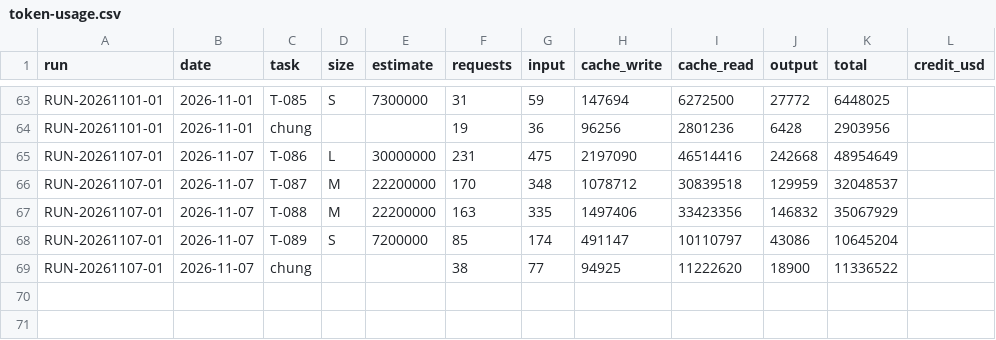
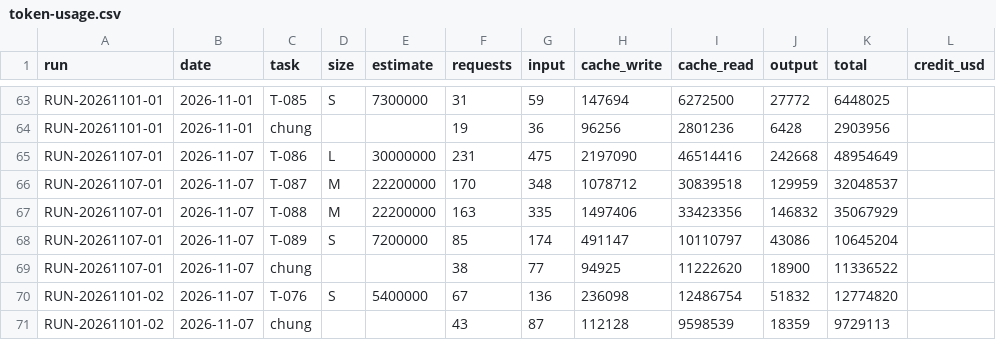
Before and after one commit to VGL-Studio/app-project-template, a CSV file: docs/metrics/token-usage.csv, drawn as a sheet; only a part is shown, gaps mark what is left out; the diff names each change by its address in the sheet, - before the commit and + after, or states it on an @@ line.

```diff
--- a/docs/metrics/token-usage.csv
+++ b/docs/metrics/token-usage.csv
+row 70: RUN-20261101-02 | 2026-11-07 | T-076 | S | 5400000 | 67 | 136 | 236098 | 12486754 | 51832 | 12774820
+row 71: RUN-20261101-02 | 2026-11-07 | chung |  |  | 43 | 87 | 112128 | 9598539 | 18359 | 9729113
```
Also changed, not shown: 4 other files.
